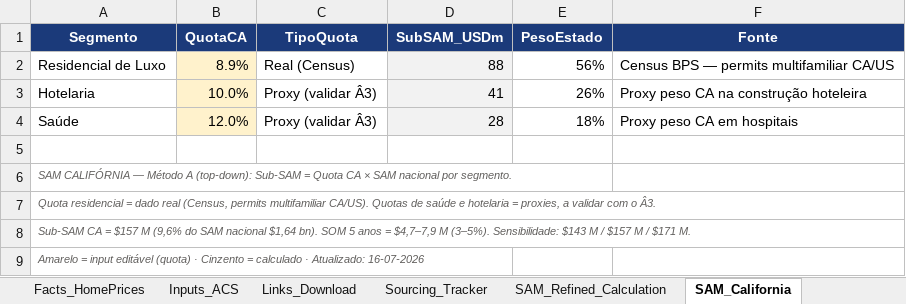
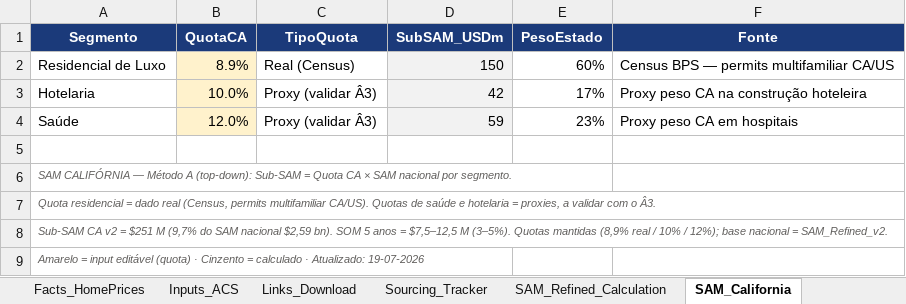
Before and after one commit to jfcorreiarodrigues/dashboardAmorim, an Excel workbook: Modelo_Dados_Mercado_EUA_PowerBI.xlsx, sheet SAM_California, drawn as a sheet; values as stored, in another font and other column widths than the file's, no borders; the diff names each change by its address in the sheet, - before the commit and + after, or states it on an @@ line.

```diff
--- a/Modelo_Dados_Mercado_EUA_PowerBI.xlsx (sheet SAM_California)
+++ b/Modelo_Dados_Mercado_EUA_PowerBI.xlsx (sheet SAM_California)
-D2 (SubSAM_USDm): 88
+D2 (SubSAM_USDm): 150
-E2 (PesoEstado): 56%
+E2 (PesoEstado): 60%
-D3 (SubSAM_USDm): 41
+D3 (SubSAM_USDm): 42
-E3 (PesoEstado): 26%
+E3 (PesoEstado): 17%
-D4 (SubSAM_USDm): 28
+D4 (SubSAM_USDm): 59
-E4 (PesoEstado): 18%
+E4 (PesoEstado): 23%
-A8 (Segmento): Sub-SAM CA = $157 M (9,6% do SAM nacional $1,64 bn). SOM 5 anos = $4,7–7,9 M (3–5%). Sensibilidade: $143 M / $157 M / $171 M.
+A8 (Segmento): Sub-SAM CA v2 = $251 M (9,7% do SAM nacional $2,59 bn). SOM 5 anos = $7,5–12,5 M (3–5%). Quotas mantidas (8,9% real / 10% / 12%); base nacional = SAM_Refined_v2.
-A9 (Segmento): …· Atualizado: 16-07-2026
+A9 (Segmento): …· Atualizado: 19-07-2026
```
Also changed, not shown: sheet Facts_Market, other sheet tabs, 9 other files.
